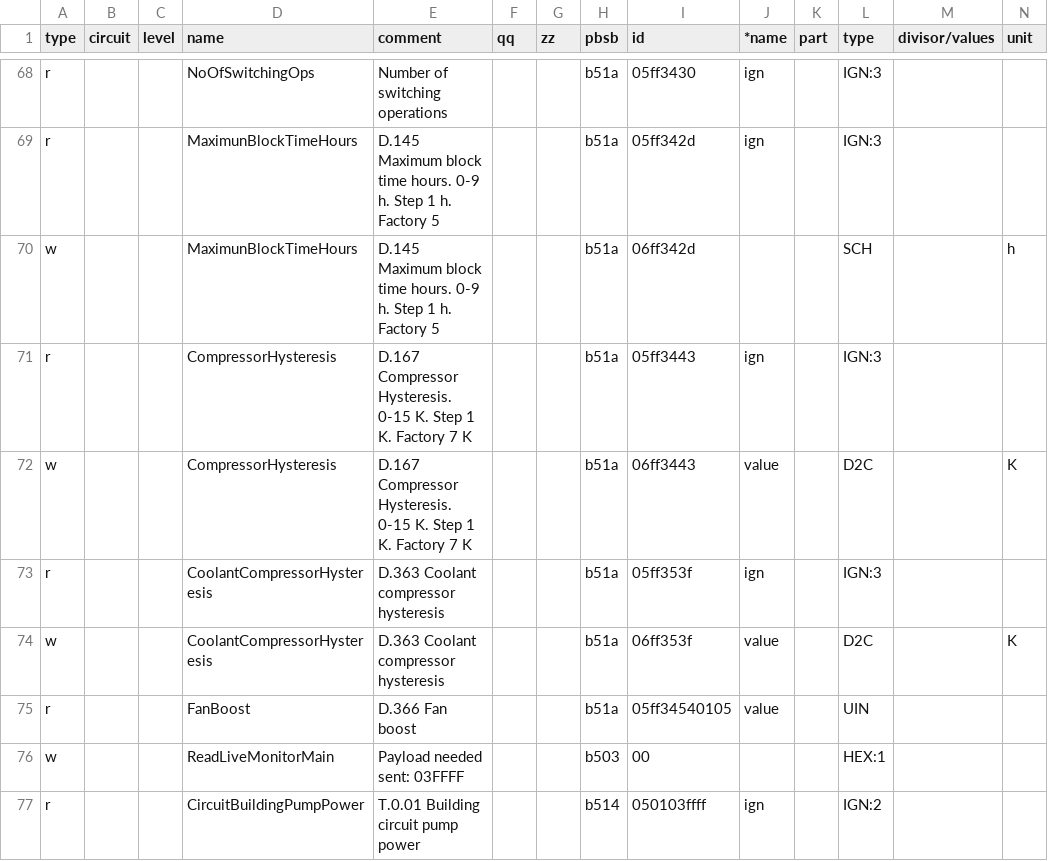
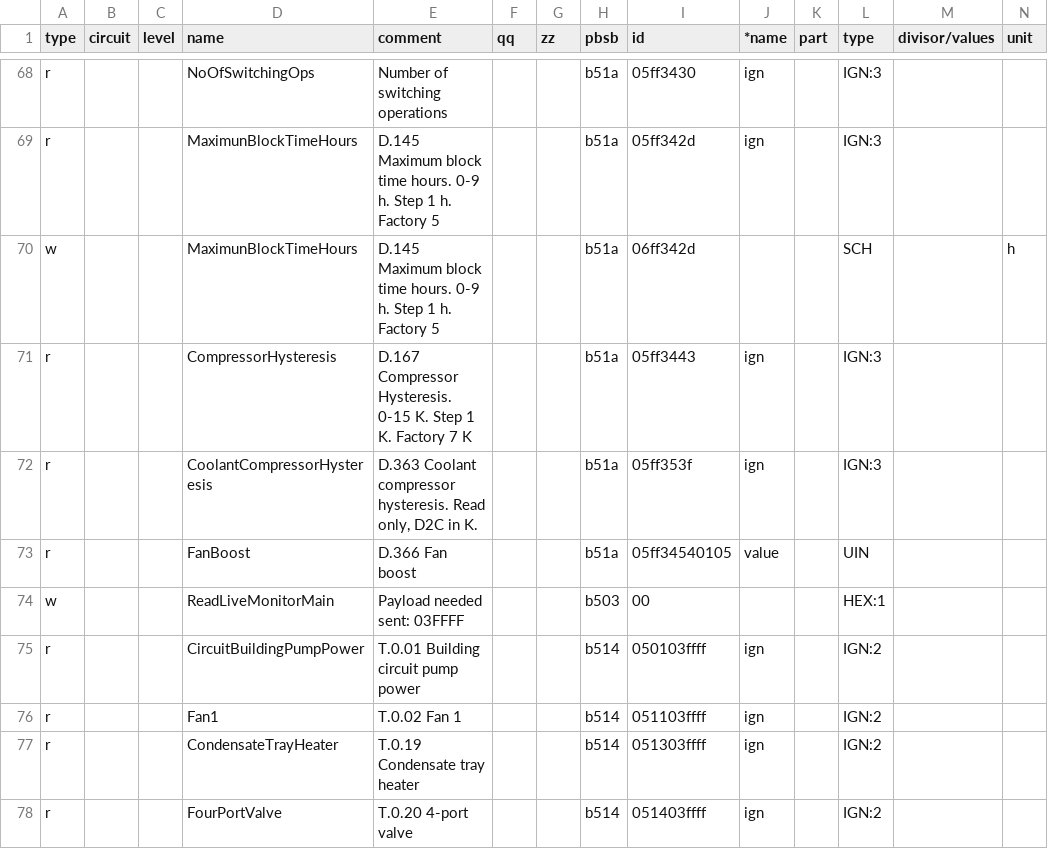
Before and after one commit to edudele/ebusd-configuration, a CSV file: outcsv/@ebusd/ebus-typespec/vaillant/08.hmu00.csv, drawn as a sheet; only a part is shown, gaps mark what is left out; the shorter side is filled out with more unchanged rows; removed rows and columns are numbered as before the commit, all else as after; rows hold the shown columns only; the diff names each change by its address in the sheet, - before the commit and + after, or states it on an @@ line.

Commit message:
feat(hmu00): migrar histéresis a D2C en K como sensores de solo lectura
- Configurar CompressorHysteresis (D.167) y CoolantCompressorHysteresis (D.363) como solo lectura D2C en K.
- Evita controles numericos con step 0.06 en Home Assistant dejando sensores limpios de estado en Kelvin (7.0 K y 5.0 K).
- Credito y merito a GoNzCiD por el hallazgo del mapeo D2C y la decision de diseño de solo lectura para la UI (commit fcfa85f).

Co-authored-by: GoNzCiD <12912439+GoNzCiD@users.noreply.github.com>

```diff
--- a/outcsv/@ebusd/ebus-typespec/vaillant/08.hmu00.csv
+++ b/outcsv/@ebusd/ebus-typespec/vaillant/08.hmu00.csv
-row 72: w |  |  | CompressorHysteresis | D.167 Compressor Hysteresis. 0-15 K. Step 1 K. Factory 7 K |  |  | b51a | 06ff3443 | value |  | D2C |  | K
-E72 (comment): …Coolant compressor hysteresis
+E72 (comment): …Coolant compressor hysteresis. Read only, D2C in K.
-row 74: w |  |  | CoolantCompressorHysteresis | D.363 Coolant compressor hysteresis |  |  | b51a | 06ff353f | value |  | D2C |  | K
```
Also changed, not shown: 1 other file.
